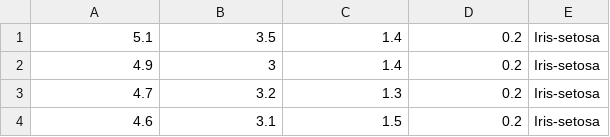
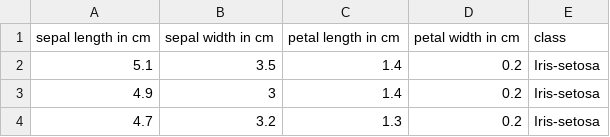
Before and after one commit to Munster2020/HDIP_CSDA_PROJECT, a CSV file: iris.csv, drawn as a sheet; only a part is shown; the shorter side is filled out with more unchanged rows.

Commit message:
Added column labels

```diff
--- a/iris.csv
+++ b/iris.csv
@@ -1 +1,2 @@
+sepal length in cm,sepal width in cm,petal length in cm,petal width in cm,class
 5.1,3.5,1.4,0.2,Iris-setosa
```
